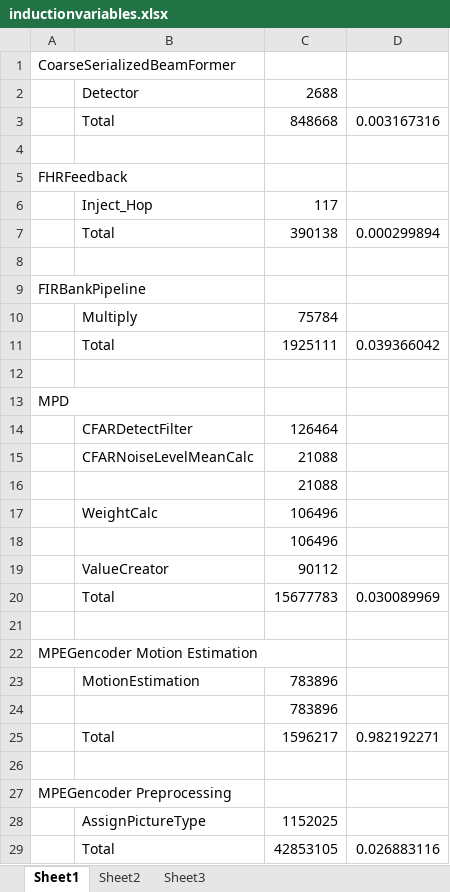
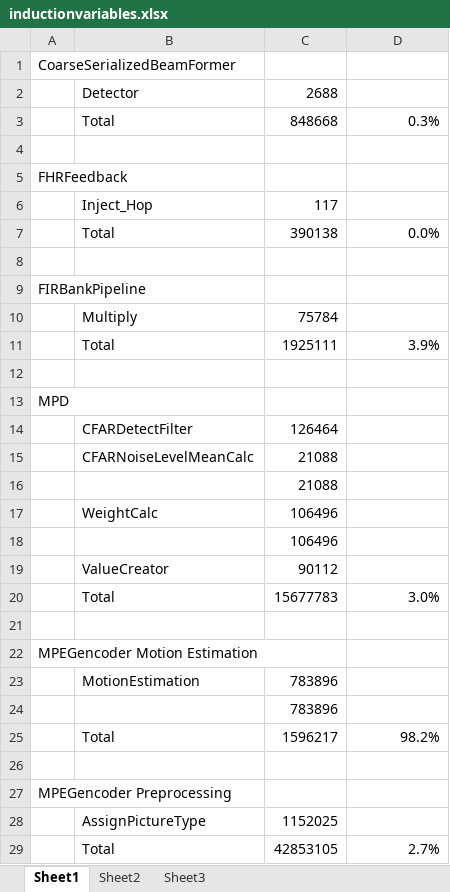
Before and after one commit to rrnewton/StreamIt, an Excel workbook: streams/docs/induction-state-2012/inductionvariables.xlsx, sheet Sheet1, drawn as a sheet; values as stored, in another font and other column widths than the file's, no borders; the diff names each change by its address in the sheet, - before the commit and + after, or states it on an @@ line.

```diff
--- a/streams/docs/induction-state-2012/inductionvariables.xlsx (sheet Sheet1)
+++ b/streams/docs/induction-state-2012/inductionvariables.xlsx (sheet Sheet1)
-D3: 0.003167316
+D3: 0.3%
-D7: 0.000299894
+D7: 0.0%
-D11: 0.039366042
+D11: 3.9%
-D20: 0.030089969
+D20: 3.0%
-D25: 0.982192271
+D25: 98.2%
-D29: 0.026883116
+D29: 2.7%
```
Also changed, not shown: sheet Sheet2, charts or pictures, 3 other files.
